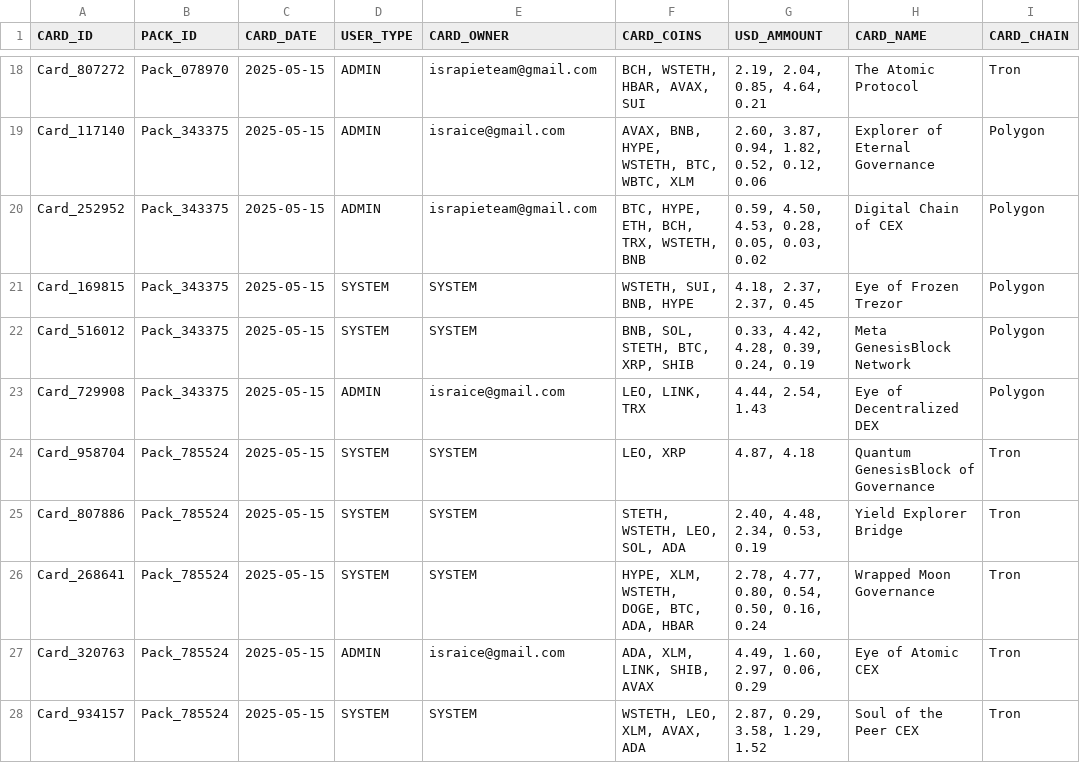
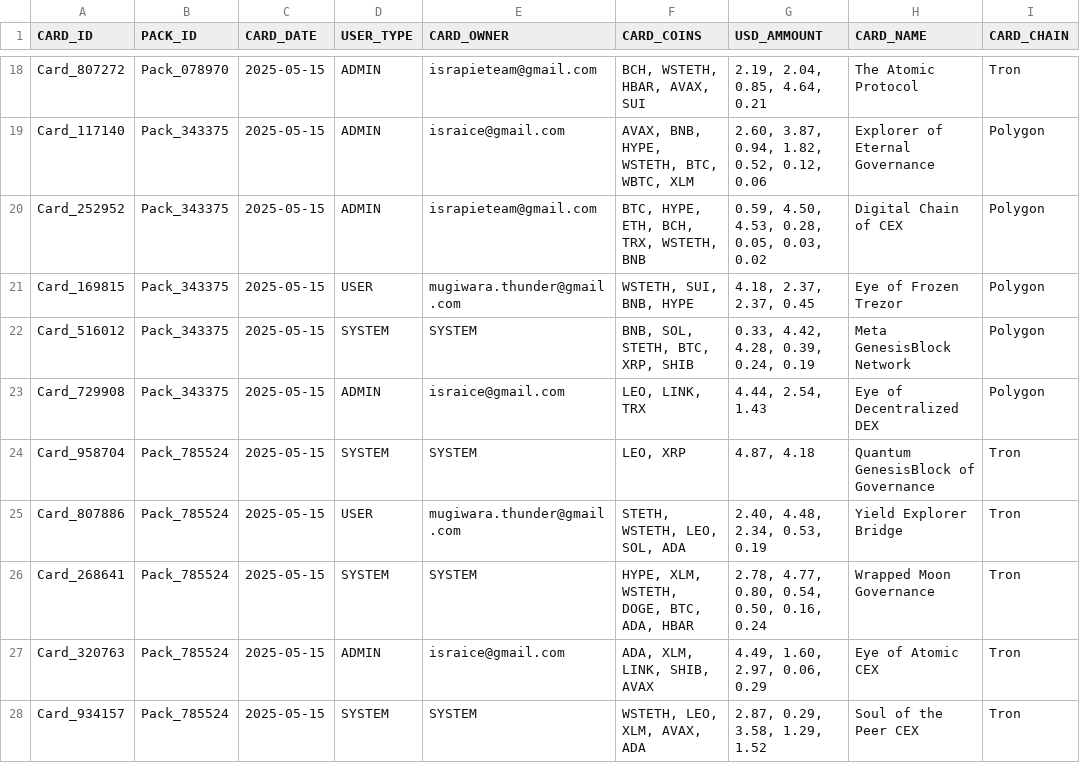
Before and after one commit to israice/flask-cards, a CSV file: core/data/system_full_db.csv, drawn as a sheet; only a part is shown, gaps mark what is left out; the diff covers the shown part only; the diff names each change by its address in the sheet, - before the commit and + after, or states it on an @@ line.

Commit message:
add card_1.html

```diff
--- a/core/data/system_full_db.csv
+++ b/core/data/system_full_db.csv
-D21 (USER_TYPE): SYSTEM
+D21 (USER_TYPE): USER
-E21 (CARD_OWNER): SYSTEM
+E21 (CARD_OWNER): mugiwara.thunder@gmail.com
-D25 (USER_TYPE): SYSTEM
+D25 (USER_TYPE): USER
-E25 (CARD_OWNER): SYSTEM
+E25 (CARD_OWNER): mugiwara.thunder@gmail.com
```
Also changed, not shown: 5 added rows and 4 edited cells elsewhere in this file, 8 other files.
